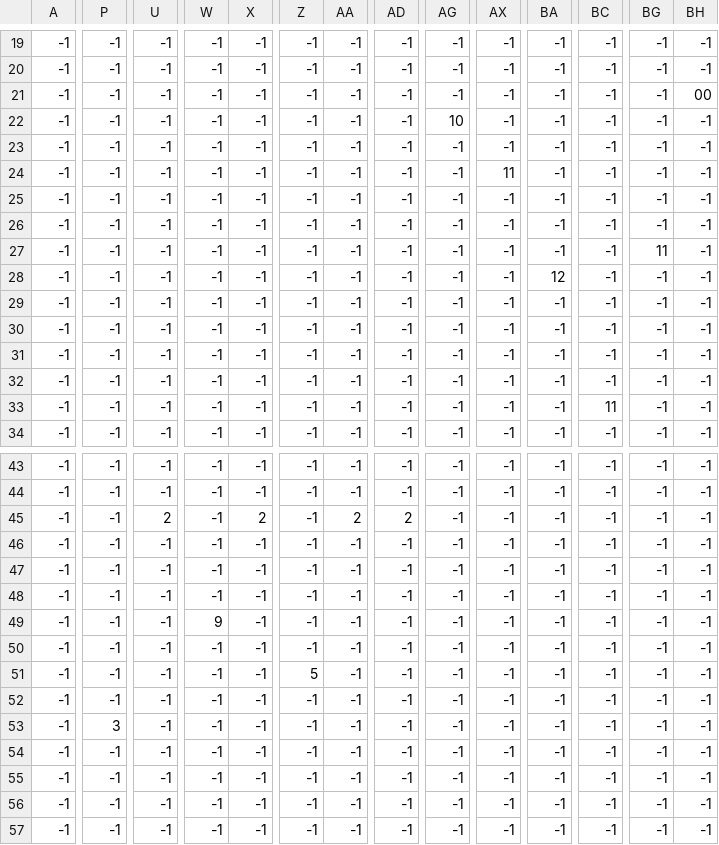
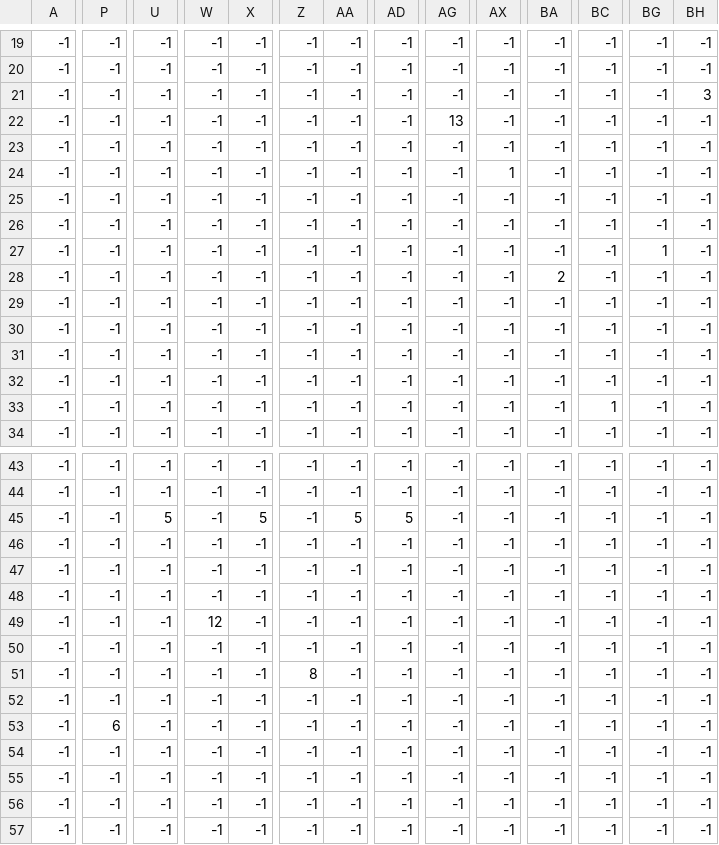
Before and after one commit to jvictorfsilva/Slime-Disorder, a CSV file: map/map_Constructions.csv, drawn as a sheet; only a part is shown, gaps mark what is left out; the diff covers the shown part only; the diff names each change by its address in the sheet, - before the commit and + after, or states it on an @@ line.

```diff
--- a/map/map_Constructions.csv
+++ b/map/map_Constructions.csv
-BH21: 00
+BH21: 3
-AG22: 10
+AG22: 13
-AX24: 11
+AX24: 1
-BG27: 11
+BG27: 1
-BA28: 12
+BA28: 2
-BC33: 11
+BC33: 1
-U45: 2
+U45: 5
-X45: 2
+X45: 5
-AA45: 2
+AA45: 5
-AD45: 2
+AD45: 5
-W49: 9
+W49: 12
-Z51: 5
+Z51: 8
-P53: 3
+P53: 6
```
Also changed, not shown: 7 edited cells elsewhere in this file, map/map_ConstructionsDetails.csv, map/map_Objects.csv, 1 other file.
